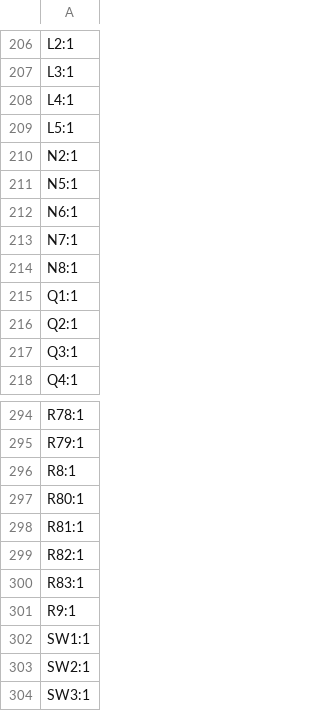
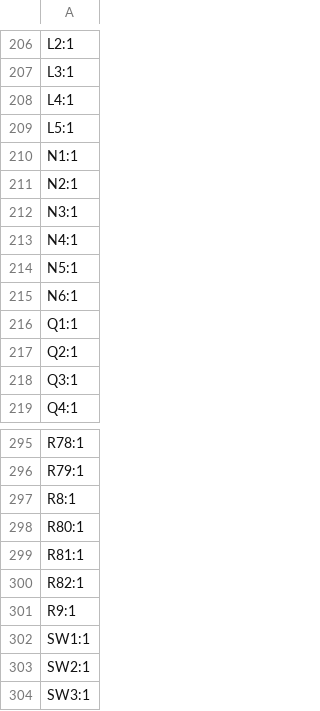
Before and after one commit to Nicolai-Electronics/tanmatsu-hardware, a CSV file: production/designators.csv, drawn as a sheet; only a part is shown, gaps mark what is left out.

```diff
--- a/production/designators.csv
+++ b/production/designators.csv
@@ -209,7 +209,8 @@ L4:1
 L5:1
+N1:1
 N2:1
+N3:1
+N4:1
 N5:1
 N6:1
-N7:1
-N8:1
 Q1:1
@@ -299,3 +300,2 @@ R81:1
 R82:1
-R83:1
 R9:1
```
Also changed, not shown: production/bom.csv, production/positions.csv, 14 other files.
